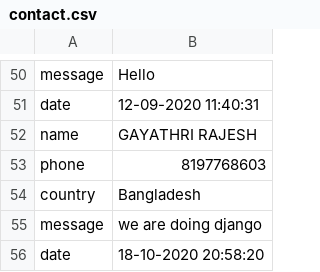
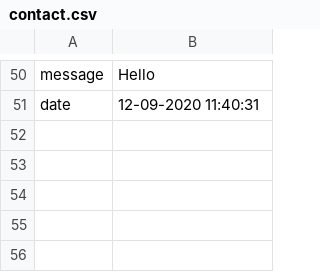
Before and after one commit to rajeshgayathri2003/CSXIIProject, a CSV file: AslepiusHospital/Aslepius/contact.csv, drawn as a sheet; only a part is shown, gaps mark what is left out; the diff names each change by its address in the sheet, - before the commit and + after, or states it on an @@ line.

```diff
--- a/AslepiusHospital/Aslepius/contact.csv
+++ b/AslepiusHospital/Aslepius/contact.csv
-row 52: name | GAYATHRI RAJESH
-row 53: phone | 8197768603
-row 54: country | Bangladesh
-row 55: message | we are doing django
-row 56: date | 18-10-2020 20:58:20
```
Also changed, not shown: 2 other files.
